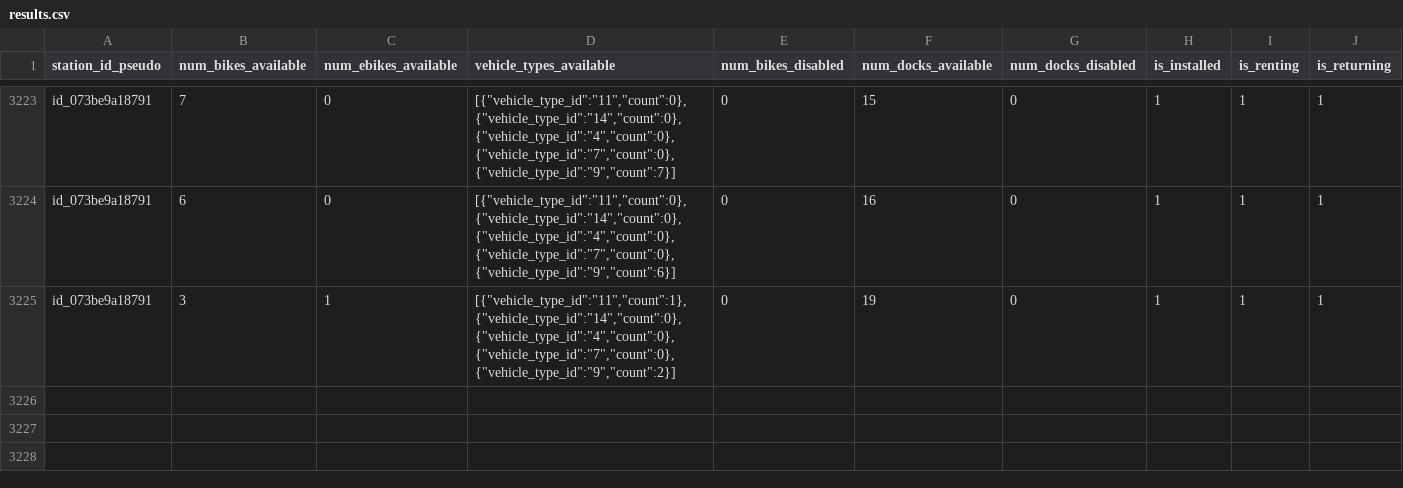
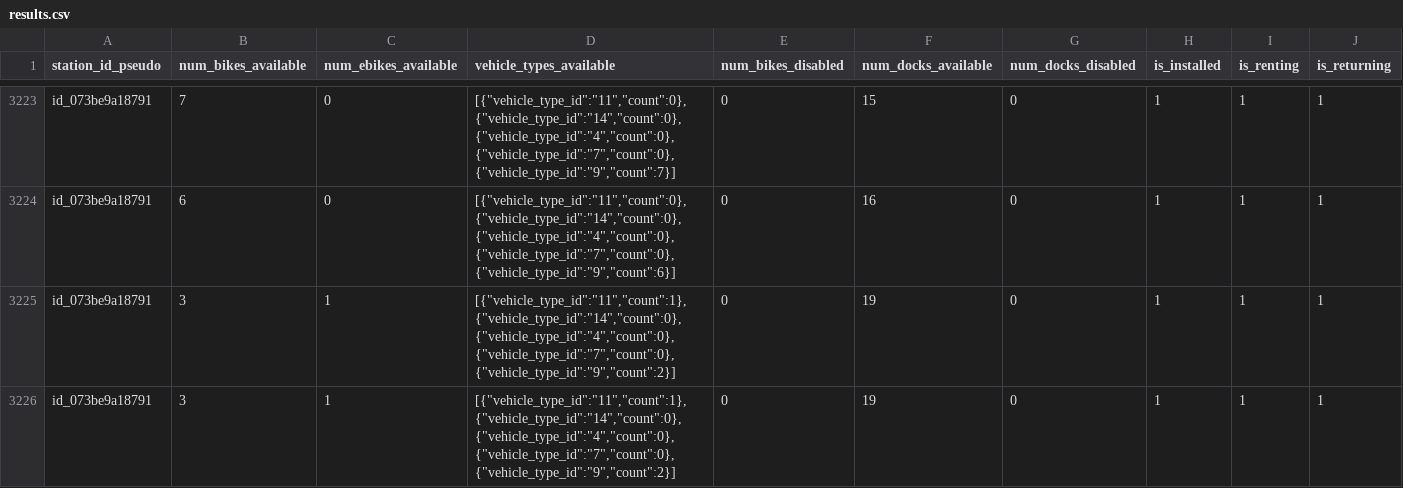
Before and after one commit to mkshaw/bixi_desert, a CSV file: results.csv, drawn as a sheet; only a part is shown, gaps mark what is left out; rows hold the shown columns only; the diff names each change by its address in the sheet, - before the commit and + after, or states it on an @@ line.

```diff
--- a/results.csv
+++ b/results.csv
+row 3226: id_073be9a18791 | 3 | 1 | [{"vehicle_type_id":"11","count":1},{"vehicle_type_id":"14","count":0},{"vehicle_type_id":"4","count":0},{"vehicle_type_id":"7","count":0},{"vehicle_type_id":"9","count":2}] | 0 | 19 | 0 | 1 | 1 | 1
```
